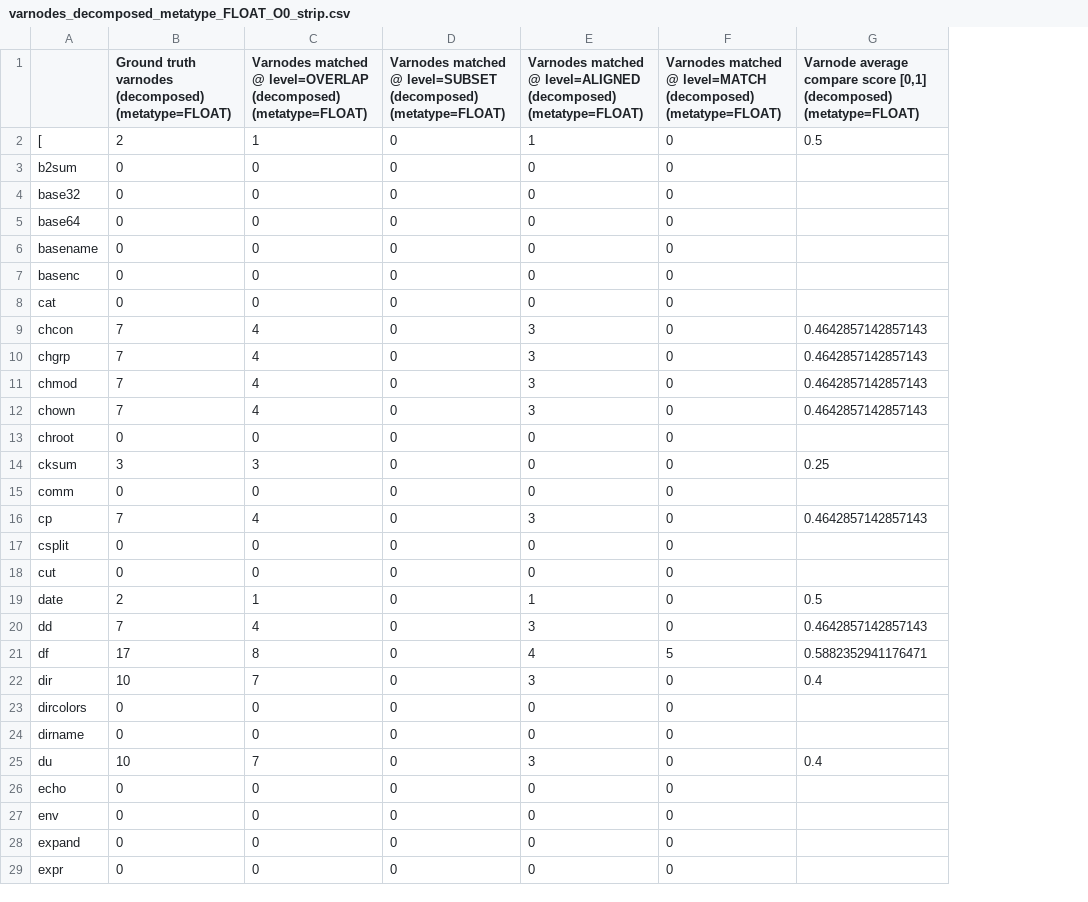
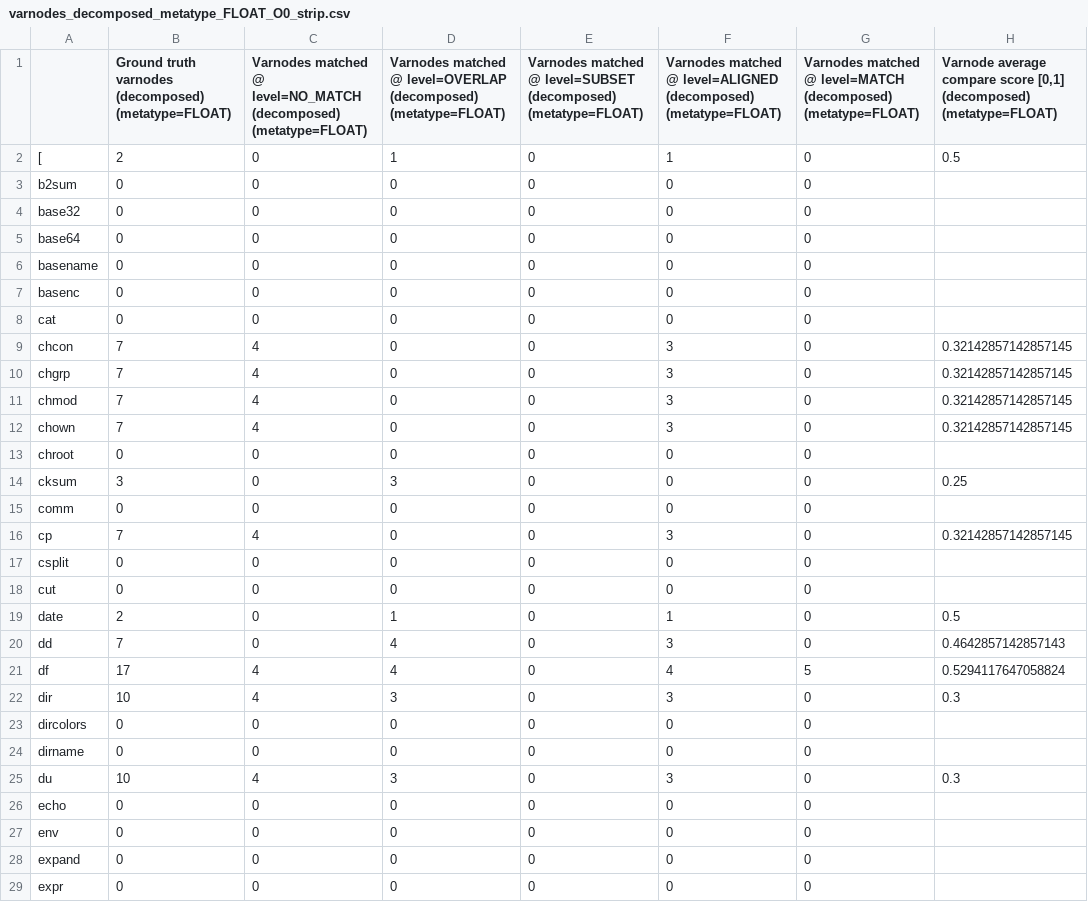
Before and after one commit to jace-kline/thesis, a CSV file: data/varnodes_decomposed_metatype_FLOAT_O0_strip.csv, drawn as a sheet; only a part is shown; addresses are those after the commit; the diff covers the shown part only; the diff names each change by its address in the sheet, - before the commit and + after, or states it on an @@ line.

```diff
--- a/data/varnodes_decomposed_metatype_FLOAT_O0_strip.csv
+++ b/data/varnodes_decomposed_metatype_FLOAT_O0_strip.csv
+column C, rows 1-29: Varnodes matched @ level=NO_MATCH (decomposed) (metatype=FLOAT) | 0 | 0 | 0 | 0 | 0 | 0 | 0 | 4 | 4 | 4 | 4 | 0 | 0 | 0 | 4 | 0 | 0 | 0 | 0 | 4 | 4 | 0 | 0 | 4 | 0 | 0 | 0 | 0
-D9:D12: 4
+D9:D12: 0
-H9:H12: 0.4642857142857143
+H9:H12: 0.32142857142857145
-D16: 4
+D16: 0
-H16: 0.4642857142857143
+H16: 0.32142857142857145
-D21: 8
+D21: 4
-H21: 0.5882352941176471
+H21: 0.5294117647058824
-D22: 7
+D22: 3
-H22: 0.4
+H22: 0.3
-D25: 7
+D25: 3
-H25: 0.4
+H25: 0.3
```
Also changed, not shown: 20 edited cells elsewhere in this file, data/varnodes_decomposed_metatype_INT_O0.csv, data/varnodes_decomposed_metatype_INT_O0_debug.csv, 9 other files.
